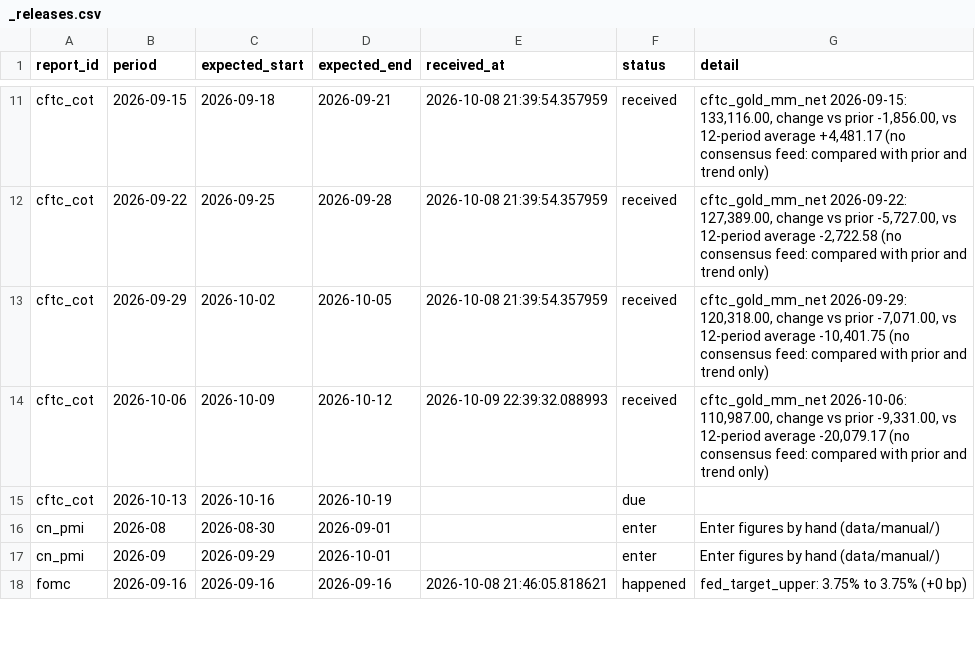
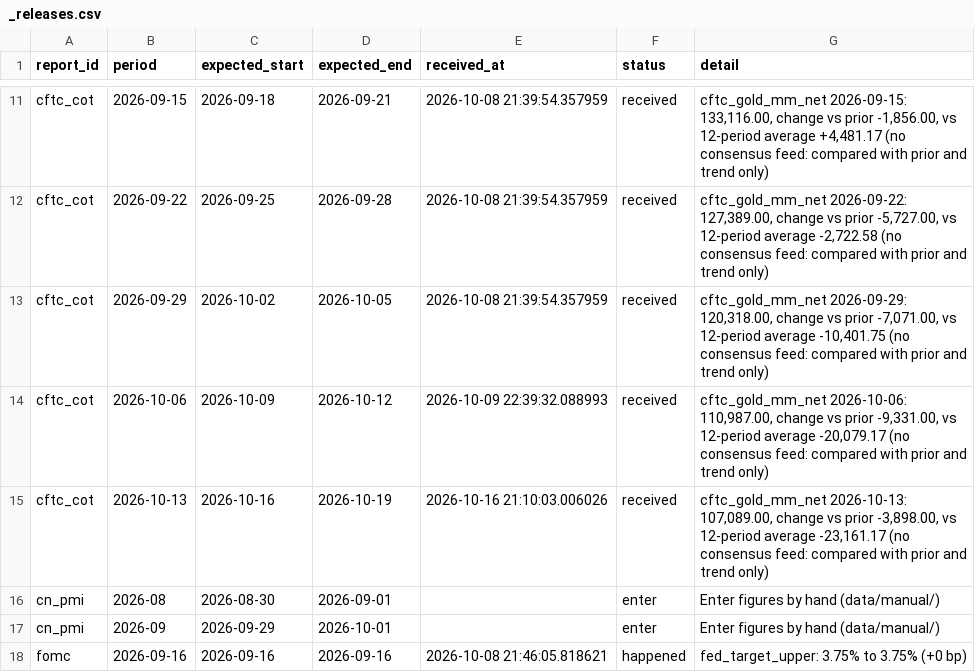
Before and after one commit to Shawhir/Commodities, a CSV file: data/store/_releases.csv, drawn as a sheet; only a part is shown, gaps mark what is left out.

Commit message:
data: release run 2026-10-16

```diff
--- a/data/store/_releases.csv
+++ b/data/store/_releases.csv
@@ -14,3 +14,3 @@ cftc_cot,2026-09-29,2026-10-02,2026-10-05,2026-10-08 21:39:54.357959,received,"c
 cftc_cot,2026-10-06,2026-10-09,2026-10-12,2026-10-09 22:39:32.088993,received,"cftc_gold_mm_net 2026-10-06: 110,987.00, change vs prior -9,331.00, vs 12-period average -20,079.17 (no consensus feed: compared with prior and trend only)"
-cftc_cot,2026-10-13,2026-10-16,2026-10-19,,due,
+cftc_cot,2026-10-13,2026-10-16,2026-10-19,2026-10-16 21:10:03.006026,received,"cftc_gold_mm_net 2026-10-13: 107,089.00, change vs prior -3,898.00, vs 12-period average -23,161.17 (no consensus feed: compared with prior and trend only)"
 cn_pmi,2026-08,2026-08-30,2026-09-01,,enter,Enter figures by hand (data/manual/)
```
Also changed, not shown: data/store/cftc_copper_prod_net.csv, data/store/cftc_platinum_mm_long.csv, 19 other files.
